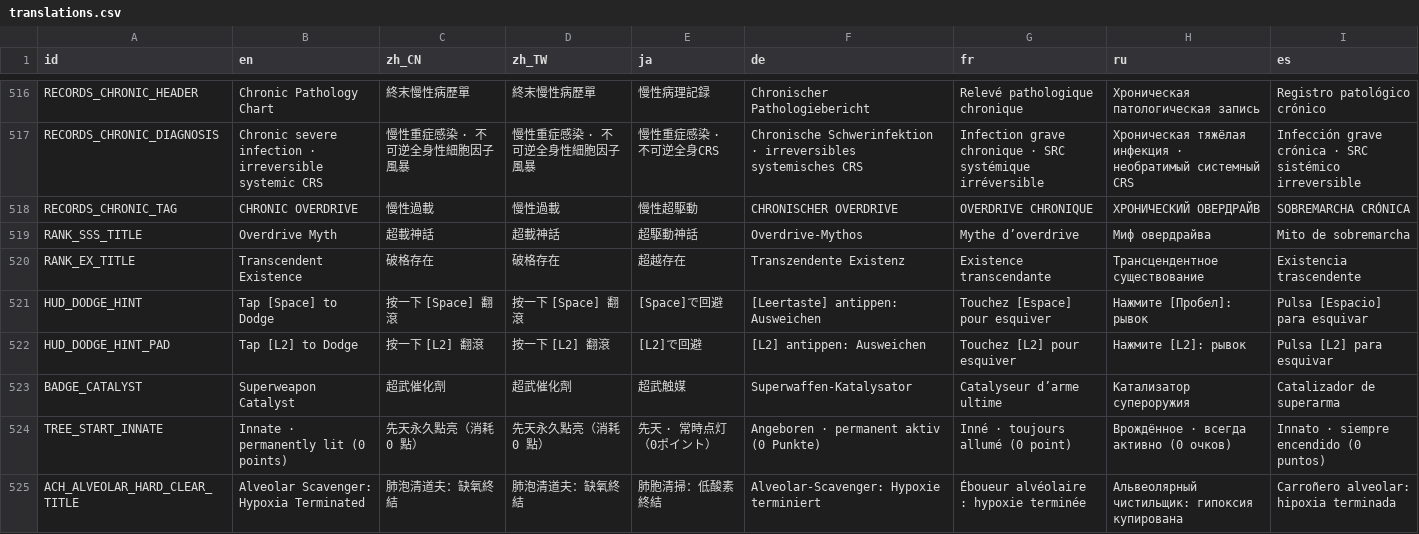
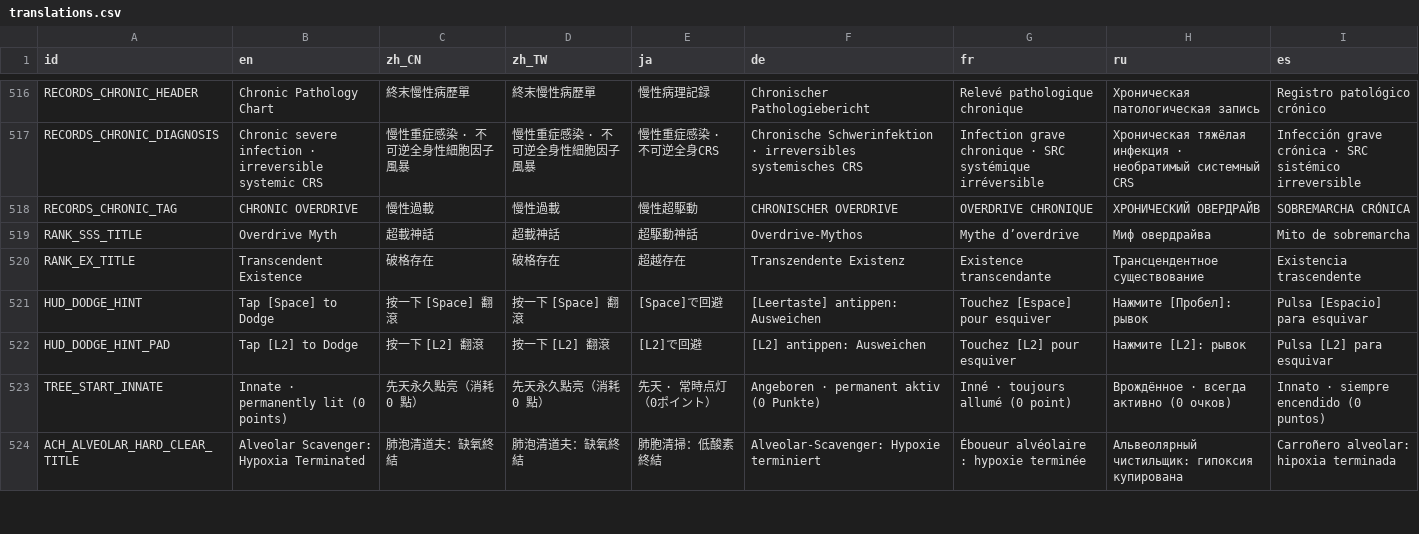
Before and after one commit to skyrocket-qy/Phagocyte, a CSV file: assets/translations/translations.csv, drawn as a sheet; only a part is shown, gaps mark what is left out; the diff names each change by its address in the sheet, - before the commit and + after, or states it on an @@ line.

```diff
--- a/assets/translations/translations.csv
+++ b/assets/translations/translations.csv
-row 523: BADGE_CATALYST | Superweapon Catalyst | 超武催化劑 | 超武催化劑 | 超武触媒 | Superwaffen-Katalysator | Catalyseur d’arme ultime | Катализатор супероружия | Catalizador de superarma
```
Also changed, not shown: 13 other files.
